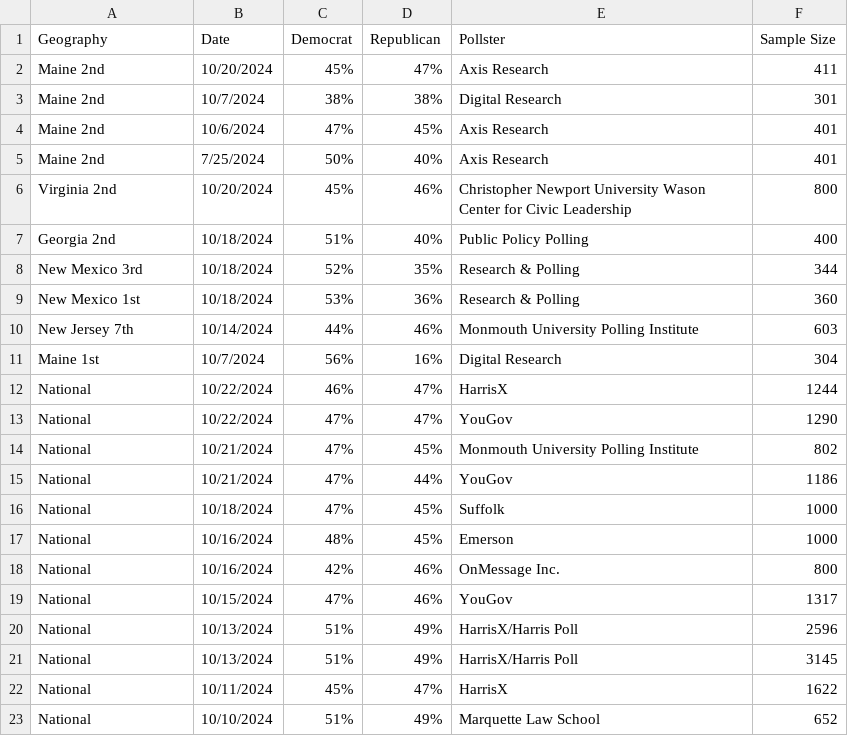
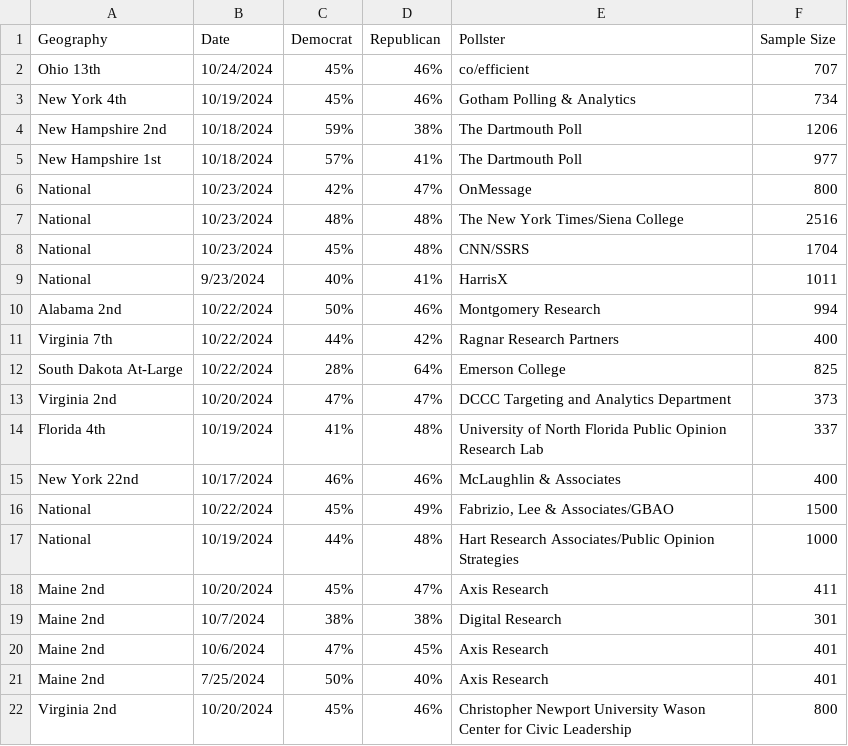
Before and after one commit to jkappelmeier/House-Model, a CSV file: Data/Polls.csv, drawn as a sheet; only a part is shown; the shorter side is filled out with more unchanged rows; the diff names each change by its address in the sheet, - before the commit and + after, or states it on an @@ line.

```diff
--- a/Data/Polls.csv
+++ b/Data/Polls.csv
+row 2: Ohio 13th | 10/24/2024 | 45% | 46% | co/efficient | 707
+row 3: New York 4th | 10/19/2024 | 45% | 46% | Gotham Polling & Analytics | 734
+row 4: New Hampshire 2nd | 10/18/2024 | 59% | 38% | The Dartmouth Poll | 1206
+row 5: New Hampshire 1st | 10/18/2024 | 57% | 41% | The Dartmouth Poll | 977
+row 6: National | 10/23/2024 | 42% | 47% | OnMessage | 800
+row 7: National | 10/23/2024 | 48% | 48% | The New York Times/Siena College | 2516
+row 8: National | 10/23/2024 | 45% | 48% | CNN/SSRS | 1704
+row 9: National | 9/23/2024 | 40% | 41% | HarrisX | 1011
+row 10: Alabama 2nd | 10/22/2024 | 50% | 46% | Montgomery Research | 994
+row 11: Virginia 7th | 10/22/2024 | 44% | 42% | Ragnar Research Partners | 400
+row 12: South Dakota At-Large | 10/22/2024 | 28% | 64% | Emerson College | 825
+row 13: Virginia 2nd | 10/20/2024 | 47% | 47% | DCCC Targeting and Analytics Department | 373
+row 14: Florida 4th | 10/19/2024 | 41% | 48% | University of North Florida Public Opinion Research Lab | 337
+row 15: New York 22nd | 10/17/2024 | 46% | 46% | McLaughlin & Associates | 400
+row 16: National | 10/22/2024 | 45% | 49% | Fabrizio, Lee & Associates/GBAO | 1500
+row 17: National | 10/19/2024 | 44% | 48% | Hart Research Associates/Public Opinion Strategies | 1000
```
Also changed, not shown: Data/DistrictFundamentals.csv, 3 other files.
